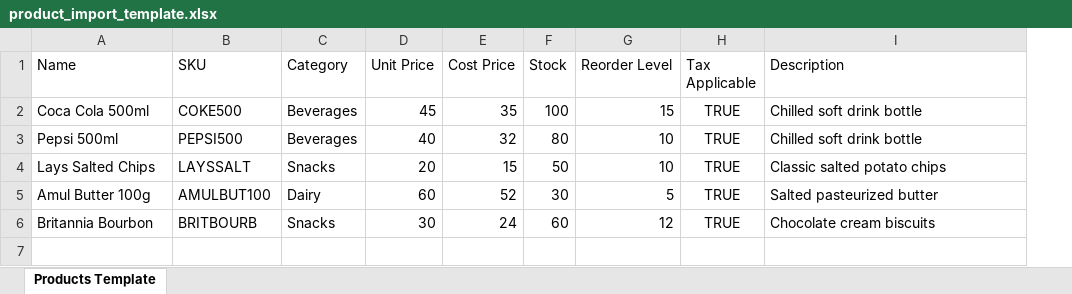
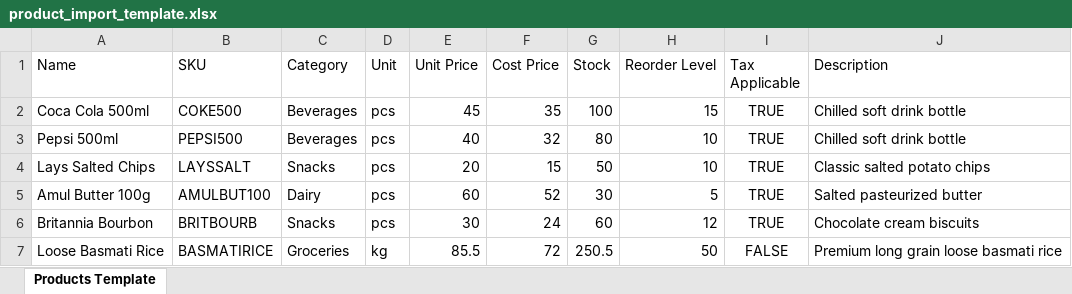
Before and after one commit to nexurah-tech/billing-customer-app, an Excel workbook: public/product_import_template.xlsx, sheet Products Template, drawn as a sheet; values as stored, in another font and other column widths than the file's, no borders; the diff names each change by its address in the sheet, - before the commit and + after, or states it on an @@ line.

Commit message:
feat: implement product management dashboard with bulk CSV/XLSX import and CRUD functionality

```diff
--- a/public/product_import_template.xlsx (sheet Products Template)
+++ b/public/product_import_template.xlsx (sheet Products Template)
+column D (Unit), rows 2-6: all pcs
+row 7: Loose Basmati Rice | BASMATIRICE | Groceries | kg | 85.5 | 72 | 250.5 | 50 | FALSE | Premium long grain loose basmati rice
```
Also changed, not shown: 10 other files.
